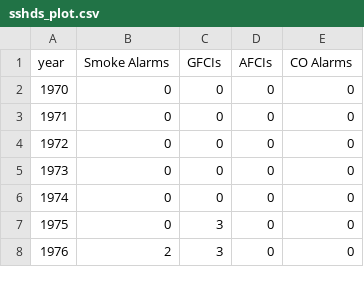
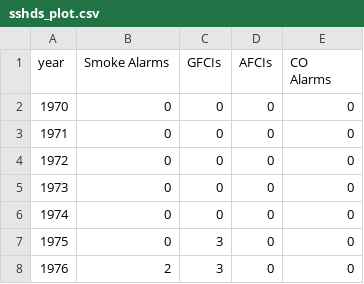
Before and after one commit to rahosbach/beautiful-jekyll, a CSV file: _data/sshds_plot.csv, drawn as a sheet; only a part is shown.

Commit message:
sshds_plot.csv update

```diff
--- a/_data/sshds_plot.csv
+++ b/_data/sshds_plot.csv
@@ -1,2 +1,3 @@
-year,Smoke Alarms,GFCIs,AFCIs,CO Alarms
+year,Smoke Alarms,GFCIs,AFCIs,"CO
+Alarms"
 1970,0,0,0,0
```
